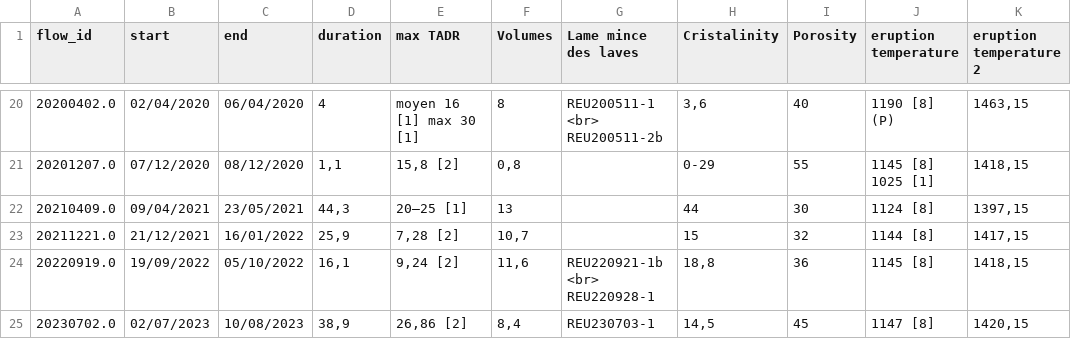
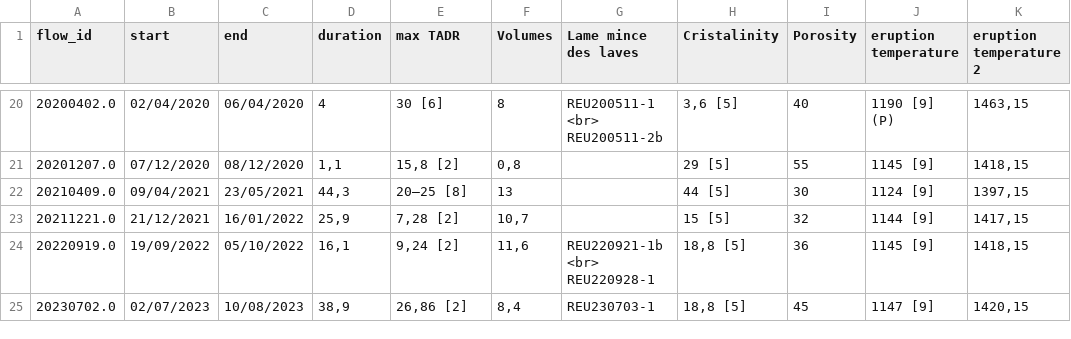
Before and after one commit to EliazRampa/App-Stage-M2, a CSV file: pages/assets/database/test_database.csv, drawn as a sheet; only a part is shown, gaps mark what is left out; ↵ is a line break in a cell; the diff covers the shown part only; the diff names each change by its address in the sheet, - before the commit and + after, or states it on an @@ line.

```diff
--- a/pages/assets/database/test_database.csv
+++ b/pages/assets/database/test_database.csv
-E20 (max TADR): moyen 16 [1] max 30 [1]
+E20 (max TADR): 30 [6]
-H20 (Cristalinity): 3,6
+H20 (Cristalinity): 3,6 [5]
-J20 (eruption temperature): 1190 [8] (P)
+J20 (eruption temperature): 1190 [9] (P)
-H21 (Cristalinity): 0-29
+H21 (Cristalinity): 29 [5]
-J21 (eruption temperature): 1145 [8] ↵ 1025 [1]
+J21 (eruption temperature): 1145 [9]
-E22 (max TADR): 20–25 [1]
+E22 (max TADR): 20–25 [8]
-H22 (Cristalinity): 44
+H22 (Cristalinity): 44 [5]
-J22 (eruption temperature): 1124 [8]
+J22 (eruption temperature): 1124 [9]
-H23 (Cristalinity): 15
+H23 (Cristalinity): 15 [5]
-J23 (eruption temperature): 1144 [8]
+J23 (eruption temperature): 1144 [9]
-H24 (Cristalinity): 18,8
+H24 (Cristalinity): 18,8 [5]
-J24 (eruption temperature): 1145 [8]
+J24 (eruption temperature): 1145 [9]
-H25 (Cristalinity): 14,5
+H25 (Cristalinity): 18,8 [5]
-J25 (eruption temperature): 1147 [8]
+J25 (eruption temperature): 1147 [9]
```
Also changed, not shown: 36 edited cells elsewhere in this file, 4 other files.
